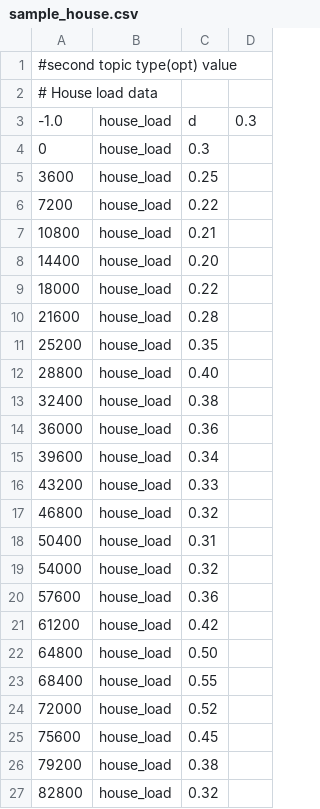
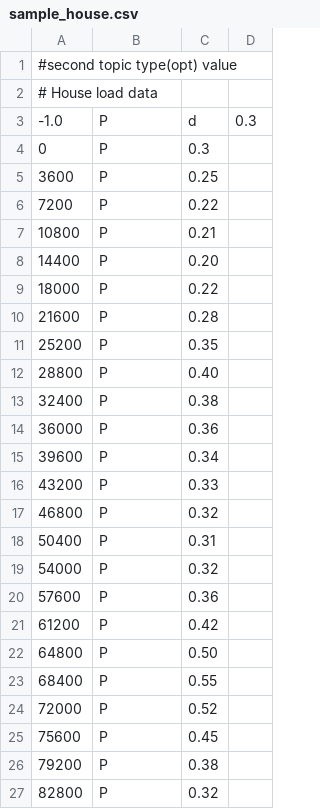
Before and after one commit to maxhock/GridLock, a CSV file: data/input/sample_house.csv, drawn as a sheet.

```diff
--- a/data/input/sample_house.csv
+++ b/data/input/sample_house.csv
@@ -2,26 +2,26 @@
 # House load data
--1.0, house_load, d, 0.3
-0, house_load, 0.3
-3600, house_load, 0.25
-7200, house_load, 0.22
-10800, house_load, 0.21
-14400, house_load, 0.20
-18000, house_load, 0.22
-21600, house_load, 0.28
-25200, house_load, 0.35
-28800, house_load, 0.40
-32400, house_load, 0.38
-36000, house_load, 0.36
-39600, house_load, 0.34
-43200, house_load, 0.33
-46800, house_load, 0.32
-50400, house_load, 0.31
-54000, house_load, 0.32
-57600, house_load, 0.36
-61200, house_load, 0.42
-64800, house_load, 0.50
-68400, house_load, 0.55
-72000, house_load, 0.52
-75600, house_load, 0.45
-79200, house_load, 0.38
-82800, house_load, 0.32
+-1.0, P, d, 0.3
+0, P, 0.3
+3600, P, 0.25
+7200, P, 0.22
+10800, P, 0.21
+14400, P, 0.20
+18000, P, 0.22
+21600, P, 0.28
+25200, P, 0.35
+28800, P, 0.40
+32400, P, 0.38
+36000, P, 0.36
+39600, P, 0.34
+43200, P, 0.33
+46800, P, 0.32
+50400, P, 0.31
+54000, P, 0.32
+57600, P, 0.36
+61200, P, 0.42
+64800, P, 0.50
+68400, P, 0.55
+72000, P, 0.52
+75600, P, 0.45
+79200, P, 0.38
+82800, P, 0.32
```
Also changed, not shown: 4 other files.
